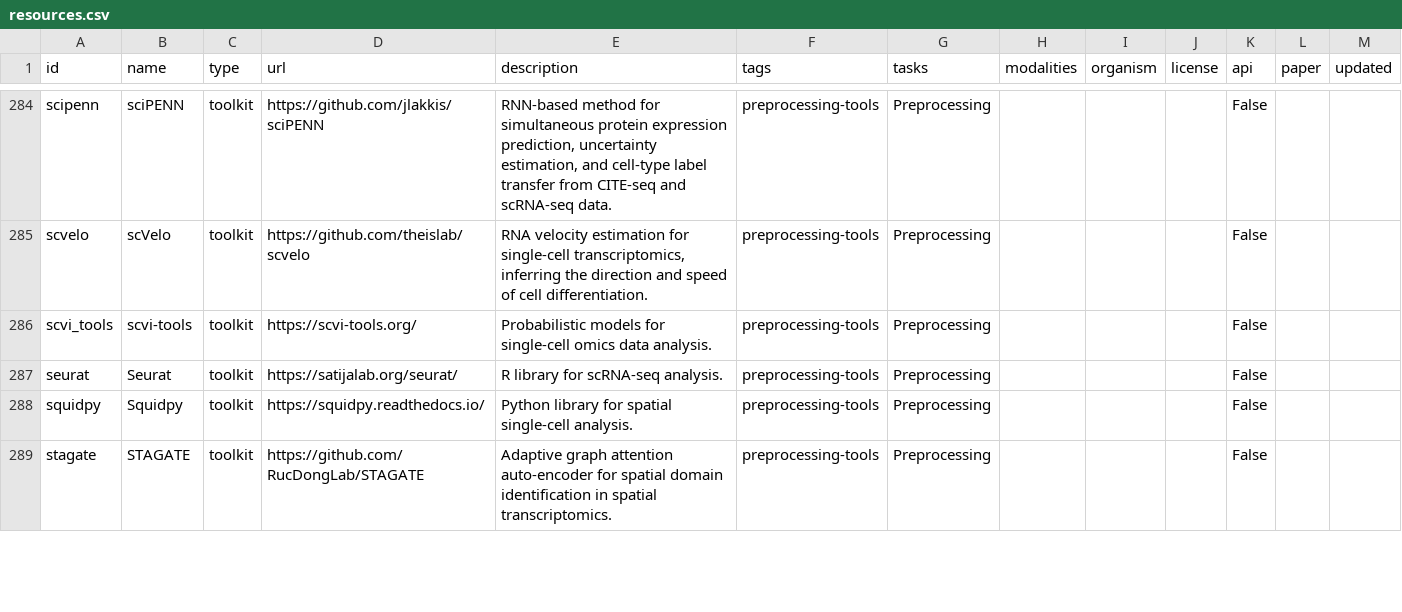
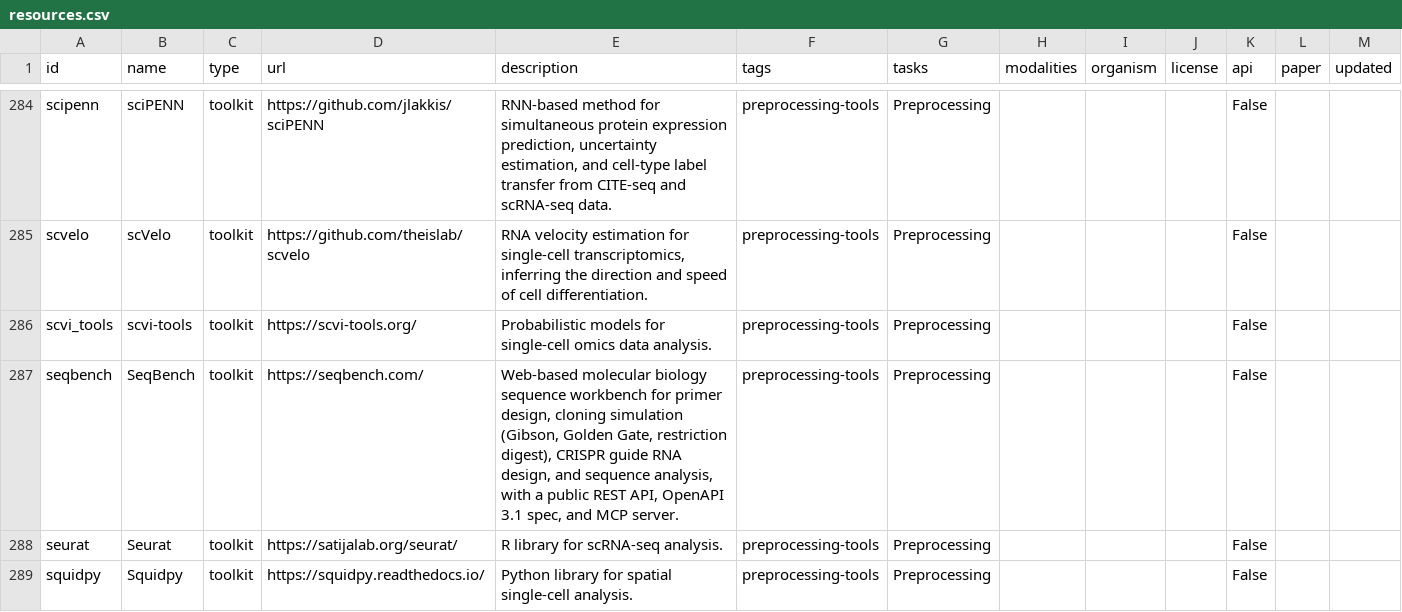
Before and after one commit to inoue0426/awesome-computational-biology, a CSV file: data/resources.csv, drawn as a sheet; only a part is shown, gaps mark what is left out; the shorter side is filled out with more unchanged rows; the diff names each change by its address in the sheet, - before the commit and + after, or states it on an @@ line.

```diff
--- a/data/resources.csv
+++ b/data/resources.csv
+row 287: seqbench | SeqBench | toolkit | https://seqbench.com/ | Web-based molecular biology sequence workbench for primer design, cloning simulation (Gibson, Golden Gate, restriction digest), CRISPR guide RNA design, and sequence analysis, with a public REST API, OpenAPI 3.1 spec, and MCP server. | preprocessing-tools | Preprocessing |  |  |  | False
```
Also changed, not shown: 4 other files.
